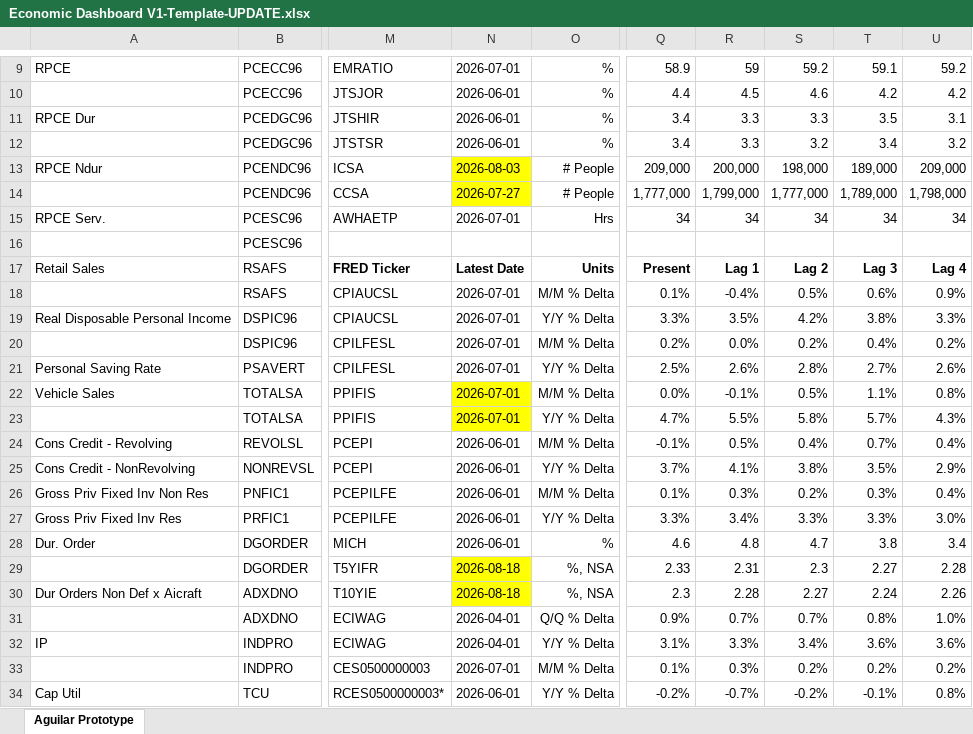
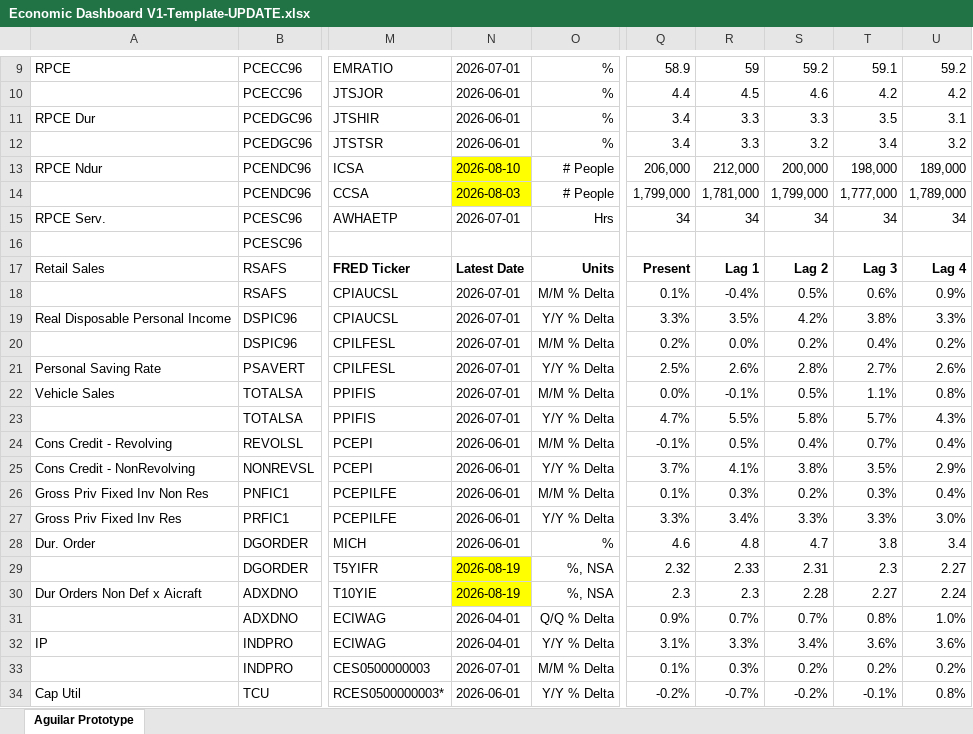
Before and after one commit to BlueMarginalist/MacroDashBoard, an Excel workbook: MacroDashboard Versions/Economic Dashboard V1-Template-UPDATE.xlsx, sheet Aguilar Prototype, drawn as a sheet; only a part is shown, gaps mark what is left out; values as stored, in another font and other column widths than the file's, no borders; the diff covers the shown part only; the diff names each change by its address in the sheet, - before the commit and + after, or states it on an @@ line.

```diff
--- a/MacroDashboard Versions/Economic Dashboard V1-Template-UPDATE.xlsx (sheet Aguilar Prototype)
+++ b/MacroDashboard Versions/Economic Dashboard V1-Template-UPDATE.xlsx (sheet Aguilar Prototype)
-N13: 2026-08-03
+N13: 2026-08-10
-Q13: 209,000
+Q13: 206,000
-R13: 200,000
+R13: 212,000
-S13: 198,000
+S13: 200,000
-T13: 189,000
+T13: 198,000
-U13: 209,000
+U13: 189,000
-N14: 2026-07-27
+N14: 2026-08-03
-Q14: 1,777,000
+Q14: 1,799,000
-R14: 1,799,000
+R14: 1,781,000
-S14: 1,777,000
+S14: 1,799,000
-T14: 1,789,000
+T14: 1,777,000
-U14: 1,798,000
+U14: 1,789,000
-N22:N23 fill: #FFFF00
+N22:N23 fill: none
-N29:N30: 2026-08-18
+N29:N30: 2026-08-19
-Q29: 2.33
+Q29: 2.32
-R29: 2.31
+R29: 2.33
-S29: 2.3
+S29: 2.31
-T29: 2.27
+T29: 2.3
-U29: 2.28
+U29: 2.27
-R30: 2.28
+R30: 2.3
-S30: 2.27
+S30: 2.28
-T30: 2.24
+T30: 2.27
-U30: 2.26
+U30: 2.24
```
Also changed, not shown: 35 edited cells and cell formats elsewhere in this sheet, 9 other files.
